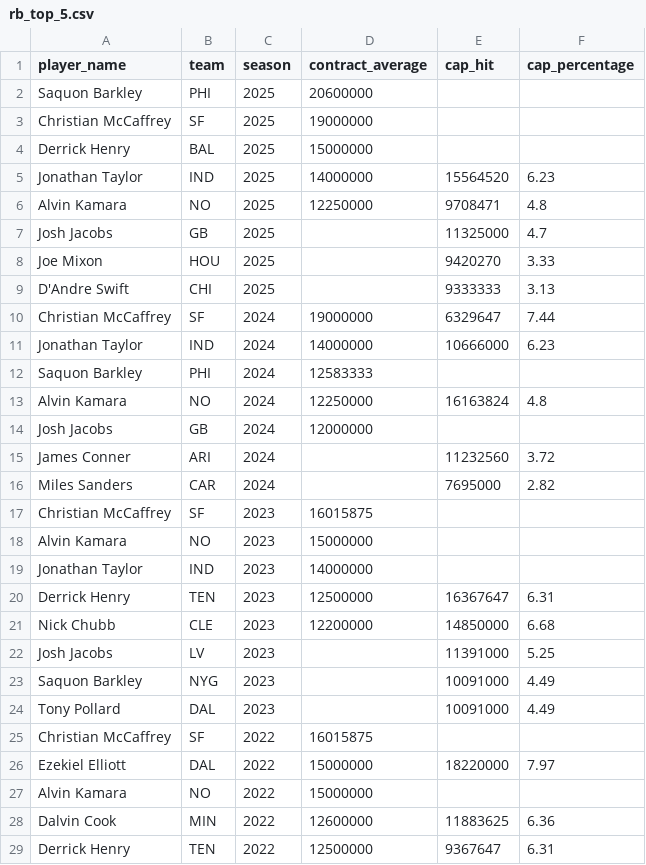
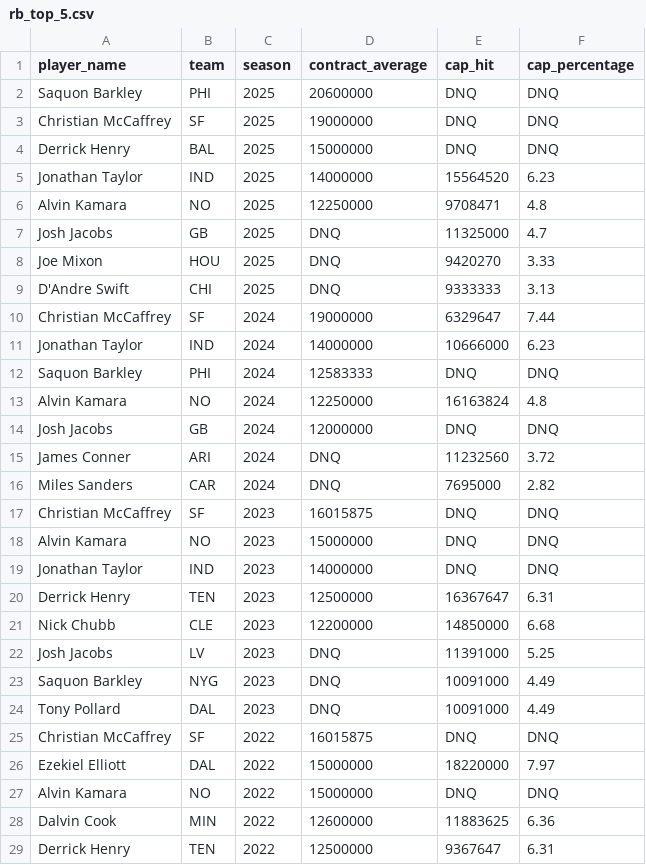
Before and after one commit to htsx/RB-Value-in-Super-Bowl-Winners, a CSV file: RB Value in SB Winners Project/csv_files/rb_top_5.csv, drawn as a sheet; only a part is shown; the diff covers the shown part only.

```diff
--- a/RB Value in SB Winners Project/csv_files/rb_top_5.csv
+++ b/RB Value in SB Winners Project/csv_files/rb_top_5.csv
@@ -1,28 +1,28 @@
 player_name,team,season,contract_average,cap_hit,cap_percentage
-Saquon Barkley,PHI,2025,20600000,,
-Christian McCaffrey,SF,2025,19000000,,
-Derrick Henry,BAL,2025,15000000,,
+Saquon Barkley,PHI,2025,20600000,DNQ,DNQ
+Christian McCaffrey,SF,2025,19000000,DNQ,DNQ
+Derrick Henry,BAL,2025,15000000,DNQ,DNQ
 Jonathan Taylor,IND,2025,14000000,15564520,6.23
 Alvin Kamara,NO,2025,12250000,9708471,4.8
-Josh Jacobs,GB,2025,,11325000,4.7
-Joe Mixon,HOU,2025,,9420270,3.33
-D'Andre Swift,CHI,2025,,9333333,3.13
+Josh Jacobs,GB,2025,DNQ,11325000,4.7
+Joe Mixon,HOU,2025,DNQ,9420270,3.33
+D'Andre Swift,CHI,2025,DNQ,9333333,3.13
 Christian McCaffrey,SF,2024,19000000,6329647,7.44
 Jonathan Taylor,IND,2024,14000000,10666000,6.23
-Saquon Barkley,PHI,2024,12583333,,
+Saquon Barkley,PHI,2024,12583333,DNQ,DNQ
 Alvin Kamara,NO,2024,12250000,16163824,4.8
-Josh Jacobs,GB,2024,12000000,,
-James Conner,ARI,2024,,11232560,3.72
-Miles Sanders,CAR,2024,,7695000,2.82
-Christian McCaffrey,SF,2023,16015875,,
-Alvin Kamara,NO,2023,15000000,,
-Jonathan Taylor,IND,2023,14000000,,
+Josh Jacobs,GB,2024,12000000,DNQ,DNQ
+James Conner,ARI,2024,DNQ,11232560,3.72
+Miles Sanders,CAR,2024,DNQ,7695000,2.82
+Christian McCaffrey,SF,2023,16015875,DNQ,DNQ
+Alvin Kamara,NO,2023,15000000,DNQ,DNQ
+Jonathan Taylor,IND,2023,14000000,DNQ,DNQ
 Derrick Henry,TEN,2023,12500000,16367647,6.31
 Nick Chubb,CLE,2023,12200000,14850000,6.68
-Josh Jacobs,LV,2023,,11391000,5.25
-Saquon Barkley,NYG,2023,,10091000,4.49
-Tony Pollard,DAL,2023,,10091000,4.49
-Christian McCaffrey,SF,2022,16015875,,
+Josh Jacobs,LV,2023,DNQ,11391000,5.25
+Saquon Barkley,NYG,2023,DNQ,10091000,4.49
+Tony Pollard,DAL,2023,DNQ,10091000,4.49
+Christian McCaffrey,SF,2022,16015875,DNQ,DNQ
 Ezekiel Elliott,DAL,2022,15000000,18220000,7.97
-Alvin Kamara,NO,2022,15000000,,
+Alvin Kamara,NO,2022,15000000,DNQ,DNQ
 Dalvin Cook,MIN,2022,12600000,11883625,6.36
```
Also changed, not shown: 67 edited cells elsewhere in this file, RB Value in SB Winners Project/csv_files/team_data.csv, 1 other file.
